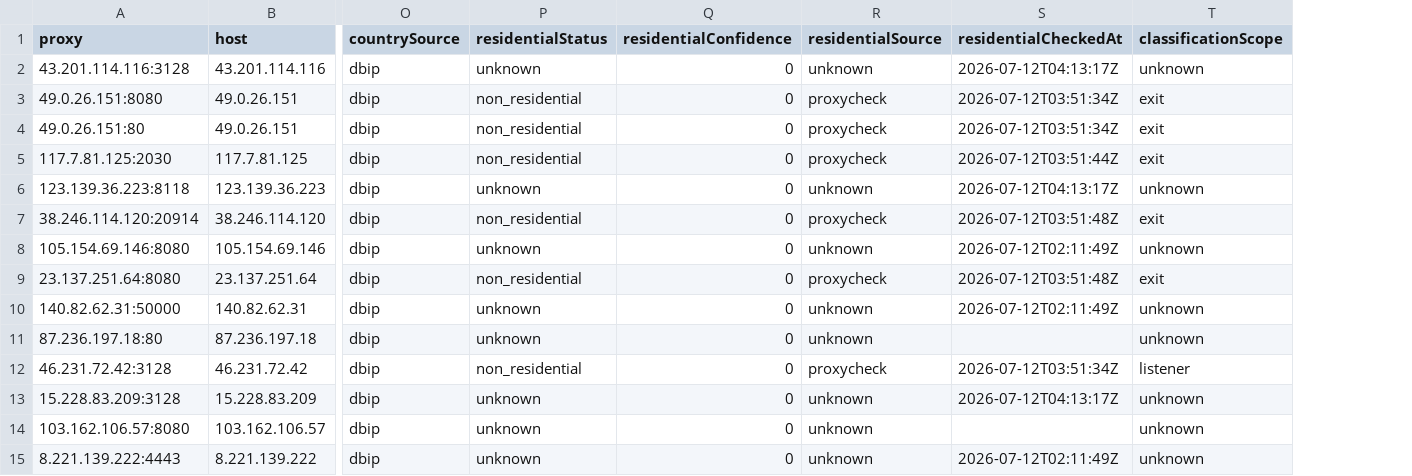
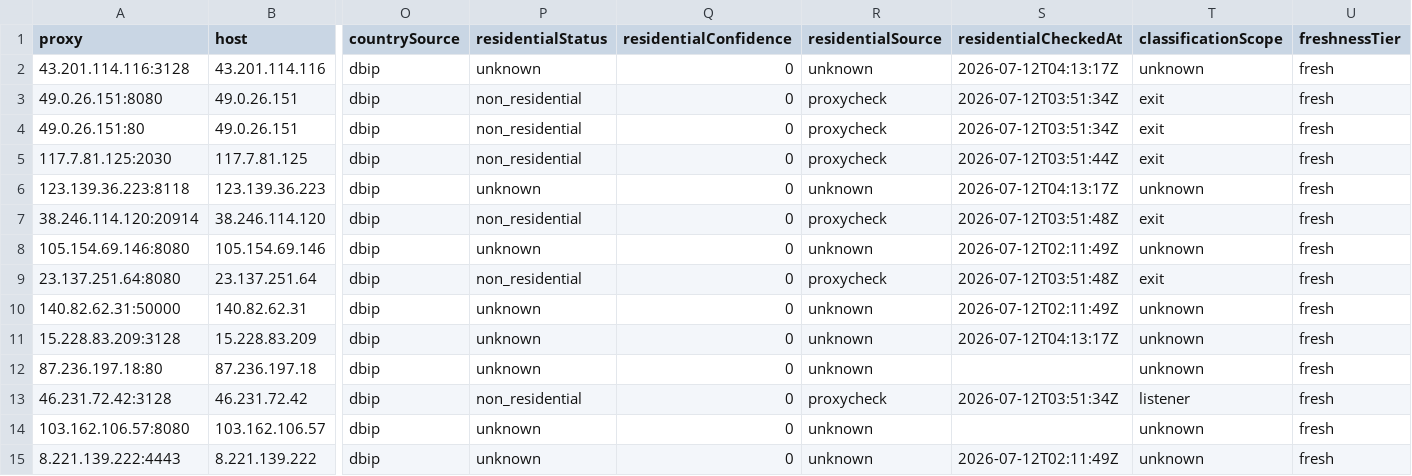
Before and after one commit to xyzs996/free-proxy-health-list, a CSV file: proxies/protocols/https/data.csv, drawn as a sheet; only a part is shown, gaps mark what is left out; removed rows and columns are numbered as before the commit, all else as after; rows hold the shown columns only; the diff names each change by its address in the sheet, - before the commit and + after, or states it on an @@ line.

```diff
--- a/proxies/protocols/https/data.csv
+++ b/proxies/protocols/https/data.csv
+column U (freshnessTier), rows 2-10: all fresh; rows 12-15: all fresh
+row 11: 15.228.83.209:3128 | 15.228.83.209 | dbip | unknown | 0 | unknown | 2026-07-12T04:13:17Z | unknown | fresh
-row 13: 15.228.83.209:3128 | 15.228.83.209 | dbip | unknown | 0 | unknown | 2026-07-12T04:13:17Z | unknown
```
Also changed, not shown: proxies/anonymity/elite/data.csv, proxies/network/residential/data.csv, 38 other files.
